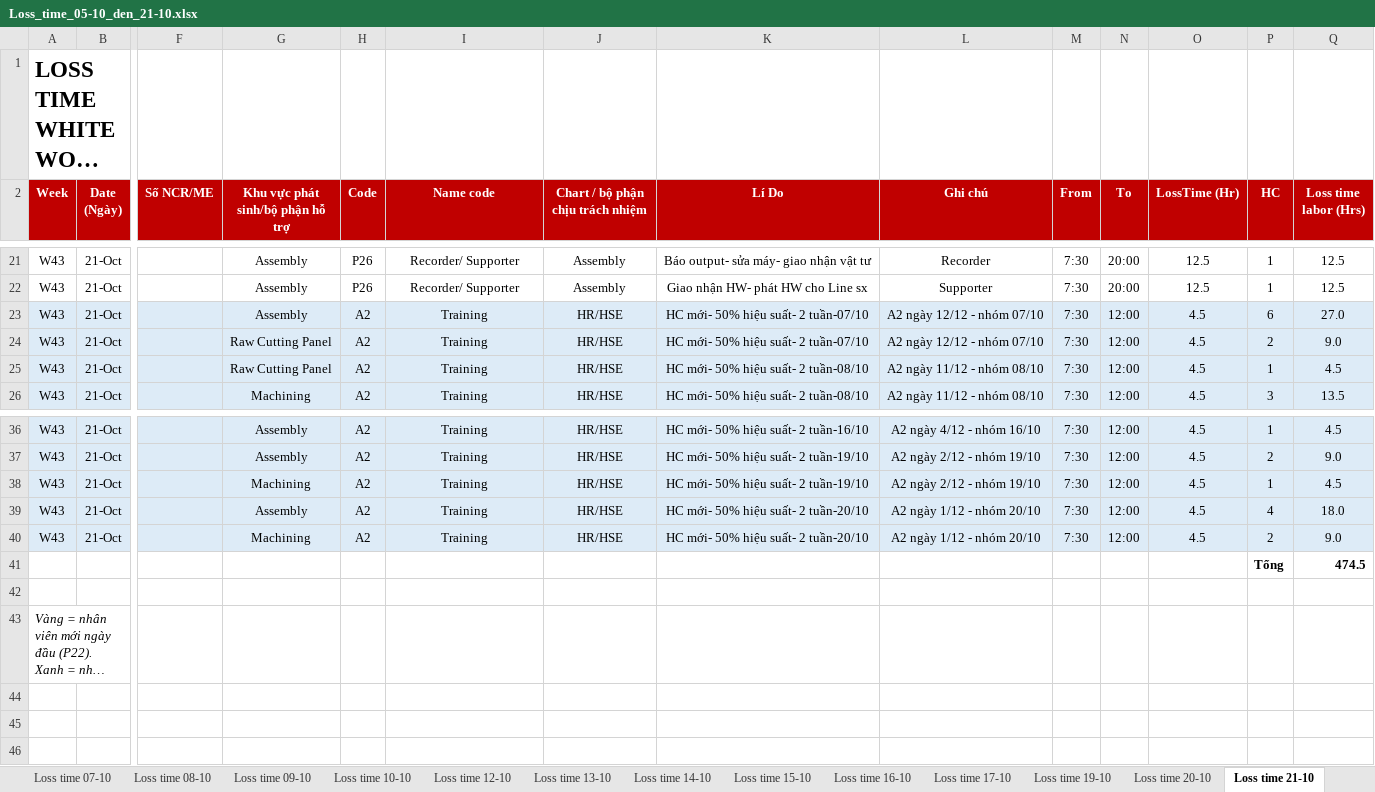
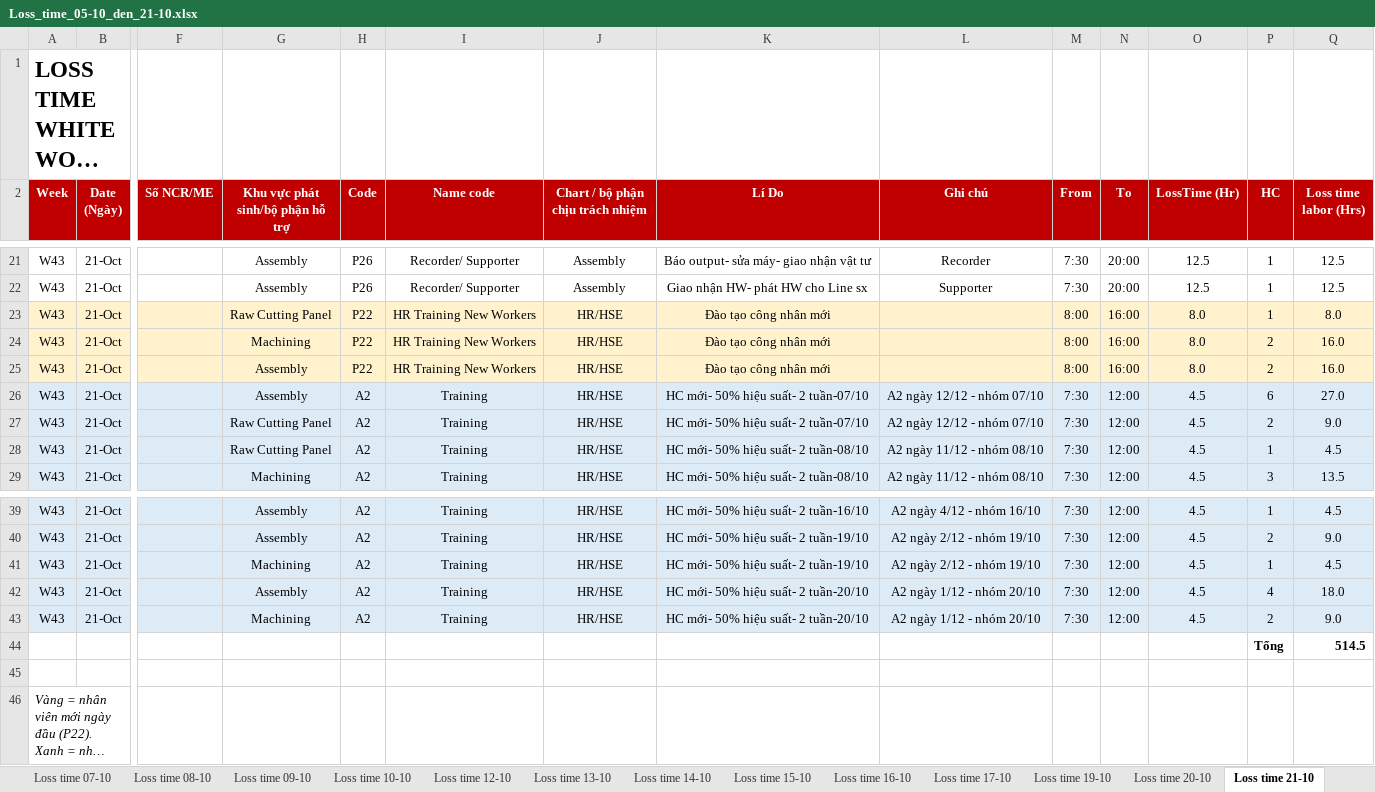
Before and after one commit to Aurora241/Rochdale-Spears, an Excel workbook: loss-time/outputs/Loss_time_05-10_den_21-10.xlsx, sheet Loss time 21-10, drawn as a sheet; only a part is shown, gaps mark what is left out; long unchanged cells end in …; values as stored, in another font and other column widths than the file's, no borders; charts and pictures not drawn; addresses are those after the commit; rows hold the shown columns only; the diff names each change by its address in the sheet, - before the commit and + after, or states it on an @@ line.

```diff
--- a/loss-time/outputs/Loss_time_05-10_den_21-10.xlsx (sheet Loss time 21-10)
+++ b/loss-time/outputs/Loss_time_05-10_den_21-10.xlsx (sheet Loss time 21-10)
+row 23: W43 | 21-Oct |  | Raw Cutting Panel | P22 | HR Training New Workers | HR/HSE | Đào tạo công nhân mới |  | 8:00 | 16:00 | 8.0 | 1 | 8.0
+row 24: W43 | 21-Oct |  | Machining | P22 | HR Training New Workers | HR/HSE | Đào tạo công nhân mới |  | 8:00 | 16:00 | 8.0 | 2 | 16.0
+row 25: W43 | 21-Oct |  | Assembly | P22 | HR Training New Workers | HR/HSE | Đào tạo công nhân mới |  | 8:00 | 16:00 | 8.0 | 2 | 16.0
-Q44 (Loss time labor (Hrs)): 474.5
+Q44 (Loss time labor (Hrs)): 514.5
```
Also changed, not shown: sheet Nhân viên mới - A2, sheet Lịch A2 nhân viên mới, sheet Tổng hợp, formulas that keep their value, loss-time/outputs/Nhap_lieu_05-10_den_21-10.xlsx, 2 other files.
